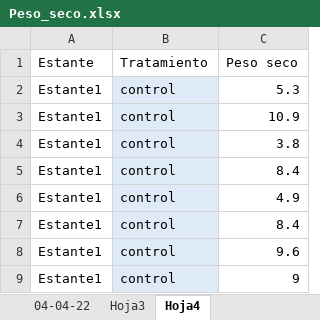
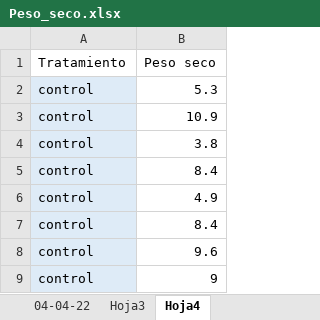
Before and after one commit to constanzarey/trabajo_final_rey, an Excel workbook: Peso_seco.xlsx, sheet Hoja4, drawn as a sheet; only a part is shown; values as stored, in another font and other column widths than the file's, no borders; the diff names each change by its address in the sheet, - before the commit and + after, or states it on an @@ line.

```diff
--- a/Peso_seco.xlsx (sheet Hoja4)
+++ b/Peso_seco.xlsx (sheet Hoja4)
-column A (Estante), rows 2-9: all Estante1
```
Also changed, not shown: 1 other file.
